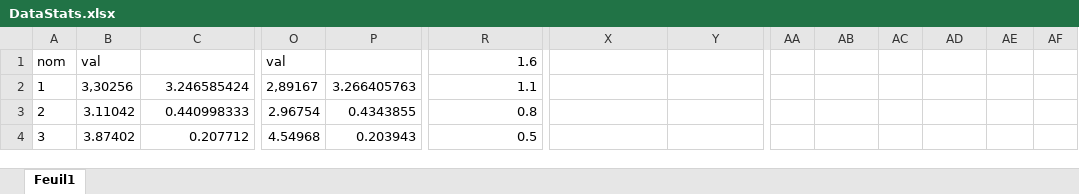
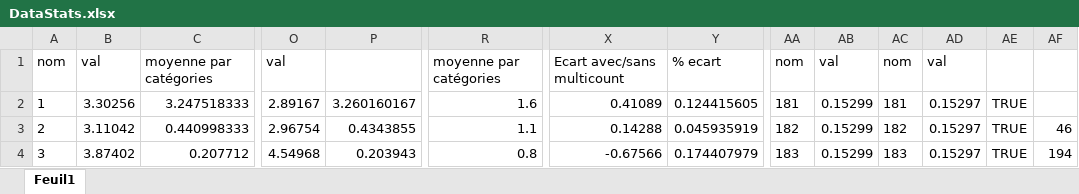
Before and after one commit to Arugakente/DataScience, an Excel workbook: Projet1/Dataset/DataStats.xlsx, sheet Feuil1, drawn as a sheet; only a part is shown, gaps mark what is left out; values as stored, in another font and other column widths than the file's, no borders; charts and pictures not drawn; the diff covers the shown part only; the diff names each change by its address in the sheet, - before the commit and + after, or states it on an @@ line.

Commit message:
patch dataset

```diff
--- a/Projet1/Dataset/DataStats.xlsx (sheet Feuil1)
+++ b/Projet1/Dataset/DataStats.xlsx (sheet Feuil1)
-C1: (empty)
+C1: moyenne par catégories
-R1: 1.6
+R1: moyenne par catégories
-X1: (empty)
+X1: Ecart avec/sans multicount
-Y1: (empty)
+Y1: % ecart
-AA1: (empty)
+AA1: nom
-AB1: (empty)
+AB1: val
-AC1: (empty)
+AC1: nom
-AD1: (empty)
+AD1: val
-B2: 3,30256
+B2: 3.30256
-C2: 3.246585424
+C2: 3.247518333
-O2: 2,89167
+O2: 2.89167
-P2: 3.266405763
+P2: 3.260160167
-R2: 1.1
+R2: 1.6
-X2: (empty)
+X2: 0.41089
-Y2: (empty)
+Y2: 0.124415605
-AA2: (empty)
+AA2: 181
-AB2:AB4: (empty)
+AB2:AB4: 0.15299
-AC2: (empty)
+AC2: 181
-AD2:AD4: (empty)
+AD2:AD4: 0.15297
-AE2:AE4: (empty)
+AE2:AE4: TRUE
-R3: 0.8
+R3: 1.1
-X3: (empty)
+X3: 0.14288
-Y3: (empty)
+Y3: 0.045935919
-AA3: (empty)
+AA3: 182
-AC3: (empty)
+AC3: 182
-AF3: (empty)
+AF3: 46
-R4: 0.5
+R4: 0.8
-X4: (empty)
+X4: -0.67566
-Y4: (empty)
+Y4: 0.174407979
-AA4: (empty)
+AA4: 183
-AC4: (empty)
+AC4: 183
-AF4: (empty)
+AF4: 194
```
Also changed, not shown: 1662 edited cells elsewhere in this sheet, charts or pictures, 3 other files.
